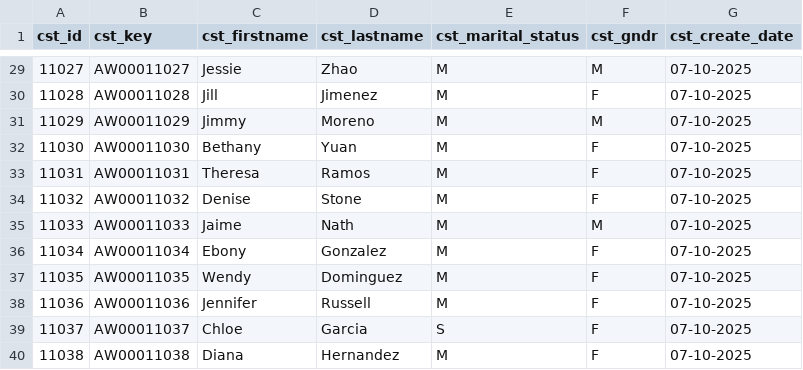
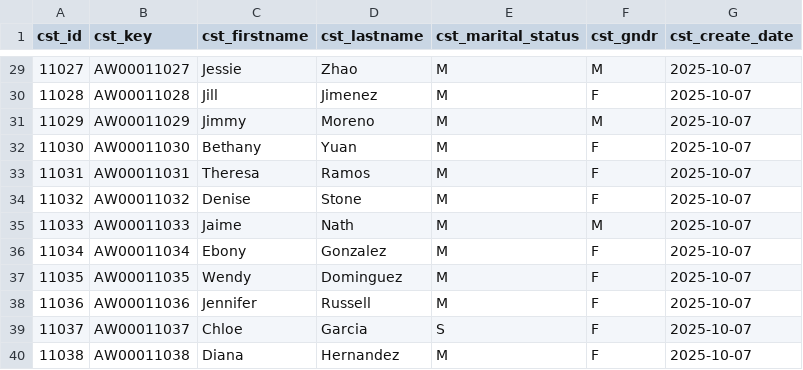
Before and after one commit to Nageshn10/Data_warehouse_project_with.mysql, a CSV file: datasets/crm/crm_cust_info.csv, drawn as a sheet; only a part is shown, gaps mark what is left out; the diff covers the shown part only.

```diff
--- a/datasets/crm/crm_cust_info.csv
+++ b/datasets/crm/crm_cust_info.csv
@@ -29,12 +29,12 @@
-11027,AW00011027,Jessie,Zhao,M,M,07-10-2025
-11028,AW00011028,Jill,Jimenez,M,F,07-10-2025
-11029,AW00011029,Jimmy,Moreno,M,M,07-10-2025
-11030,AW00011030,Bethany,Yuan,M,F,07-10-2025
-11031,AW00011031,Theresa,Ramos,M,F,07-10-2025
-11032,AW00011032,Denise,Stone,M,F,07-10-2025
-11033,AW00011033,Jaime,Nath,M,M,07-10-2025
-11034,AW00011034,Ebony,Gonzalez,M,F,07-10-2025
-11035,AW00011035,Wendy,Dominguez,M,F,07-10-2025
-11036,AW00011036,Jennifer,Russell,M,F,07-10-2025
-11037,AW00011037,Chloe,Garcia,S,F,07-10-2025
-11038,AW00011038,Diana,Hernandez,M,F,07-10-2025
+11027,AW00011027,Jessie,Zhao,M,M,2025-10-07
+11028,AW00011028,Jill,Jimenez,M,F,2025-10-07
+11029,AW00011029,Jimmy,Moreno,M,M,2025-10-07
+11030,AW00011030,Bethany,Yuan,M,F,2025-10-07
+11031,AW00011031,Theresa,Ramos,M,F,2025-10-07
+11032,AW00011032,Denise,Stone,M,F,2025-10-07
+11033,AW00011033,Jaime,Nath,M,M,2025-10-07
+11034,AW00011034,Ebony,Gonzalez,M,F,2025-10-07
+11035,AW00011035,Wendy,Dominguez,M,F,2025-10-07
+11036,AW00011036,Jennifer,Russell,M,F,2025-10-07
+11037,AW00011037,Chloe,Garcia,S,F,2025-10-07
+11038,AW00011038,Diana,Hernandez,M,F,2025-10-07
```
Also changed, not shown: 27 edited cells elsewhere in this file.
